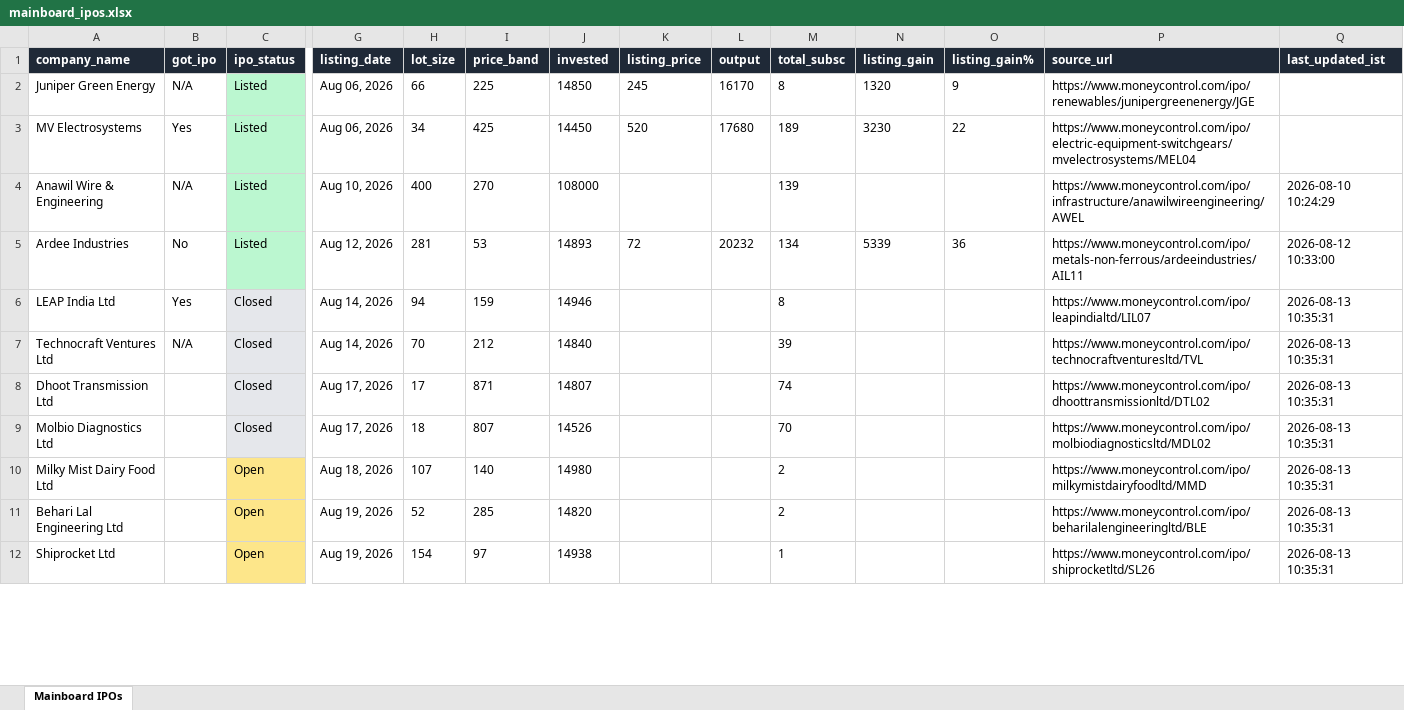
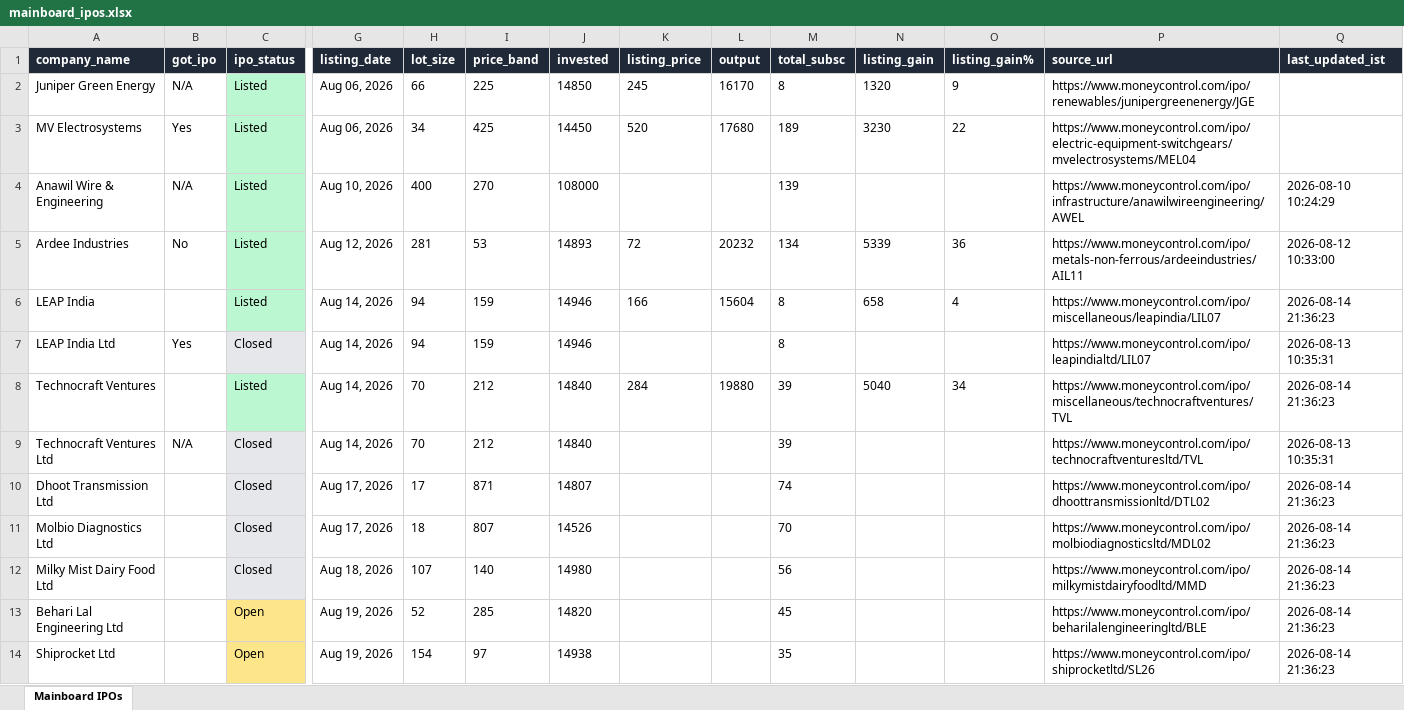
Before and after one commit to ArmanGrewal007/stonks, an Excel workbook: data/mainboard_ipos.xlsx, sheet Mainboard IPOs, drawn as a sheet; only a part is shown, gaps mark what is left out; values as stored, in another font and other column widths than the file's, no borders; addresses are those after the commit; rows hold the shown columns only; the diff covers the shown part only; the diff names each change by its address in the sheet, - before the commit and + after, or states it on an @@ line.

```diff
--- a/data/mainboard_ipos.xlsx (sheet Mainboard IPOs)
+++ b/data/mainboard_ipos.xlsx (sheet Mainboard IPOs)
+row 6: LEAP India |  | Listed | Aug 14, 2026 | 94 | 159 | 14946 | 166 | 15604 | 8 | 658 | 4 | https://www.moneycontrol.com/ipo/miscellaneous/leapindia/LIL07 | 2026-08-14 21:36:23
+row 8: Technocraft Ventures |  | Listed | Aug 14, 2026 | 70 | 212 | 14840 | 284 | 19880 | 39 | 5040 | 34 | https://www.moneycontrol.com/ipo/miscellaneous/technocraftventures/TVL | 2026-08-14 21:36:23
-Q10:Q14 (last_updated_ist): 2026-08-13 10:35:31
+Q10:Q14 (last_updated_ist): 2026-08-14 21:36:23
-C12 (ipo_status): Open
+C12 (ipo_status): Closed
-C12 fill: #FDE68A
+C12 fill: #E5E7EB
-M12 (total_subsc): 2
+M12 (total_subsc): 56
-M13 (total_subsc): 2
+M13 (total_subsc): 45
-M14 (total_subsc): 1
+M14 (total_subsc): 35
```
Also changed, not shown: 3 added rows and 4 edited cells elsewhere in this sheet, 2 other files.
